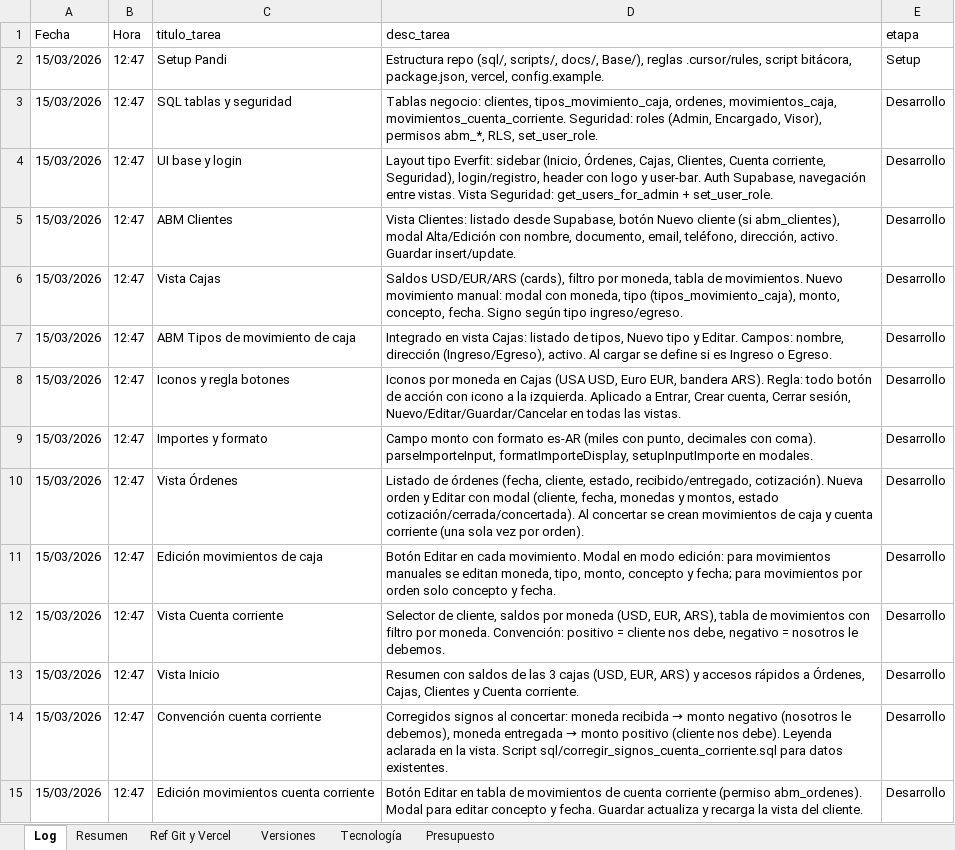
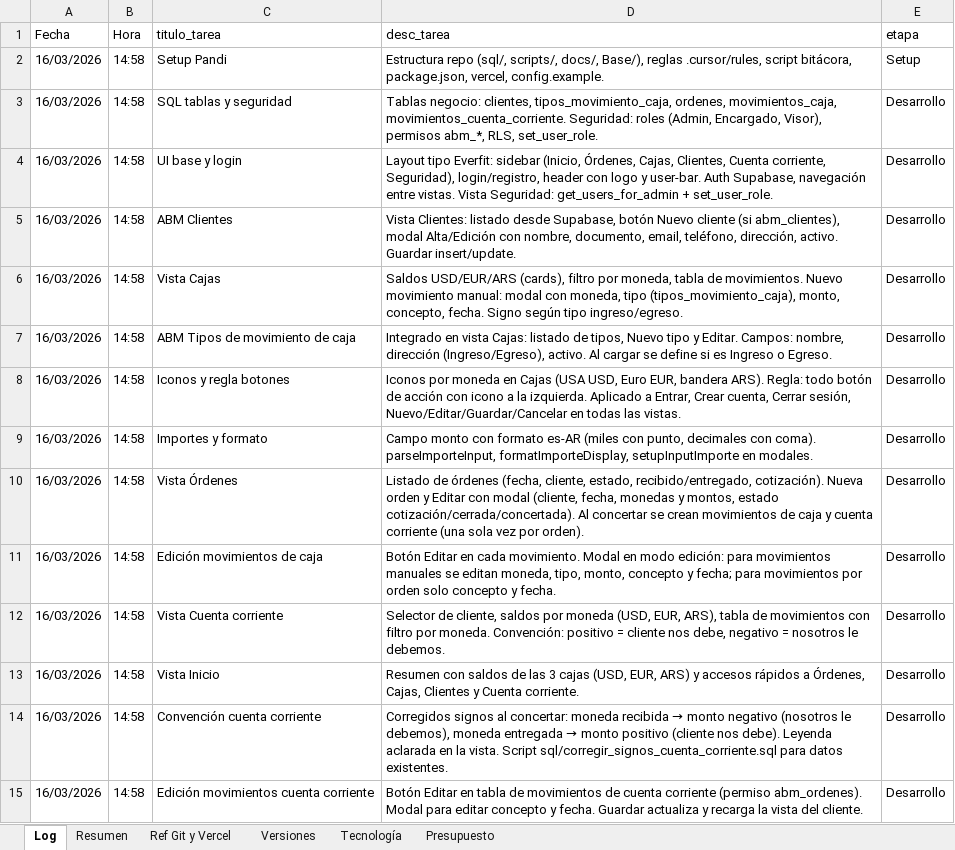
Before and after one commit to lucasbustosmartin-coder/pandy, an Excel workbook: Bitacora_tareas.xlsx, sheet Log, drawn as a sheet; only a part is shown; values as stored, in another font and other column widths than the file's, no borders; the diff covers the shown part only; the diff names each change by its address in the sheet, - before the commit and + after, or states it on an @@ line.

```diff
--- a/Bitacora_tareas.xlsx (sheet Log)
+++ b/Bitacora_tareas.xlsx (sheet Log)
-A2:A15 (Fecha): 15/03/2026
+A2:A15 (Fecha): 16/03/2026
-B2:B15 (Hora): 12:47
+B2:B15 (Hora): 14:58
```
Also changed, not shown: 1 added row and 310 edited cells elsewhere in this sheet, sheet Versiones, 6 other files.
